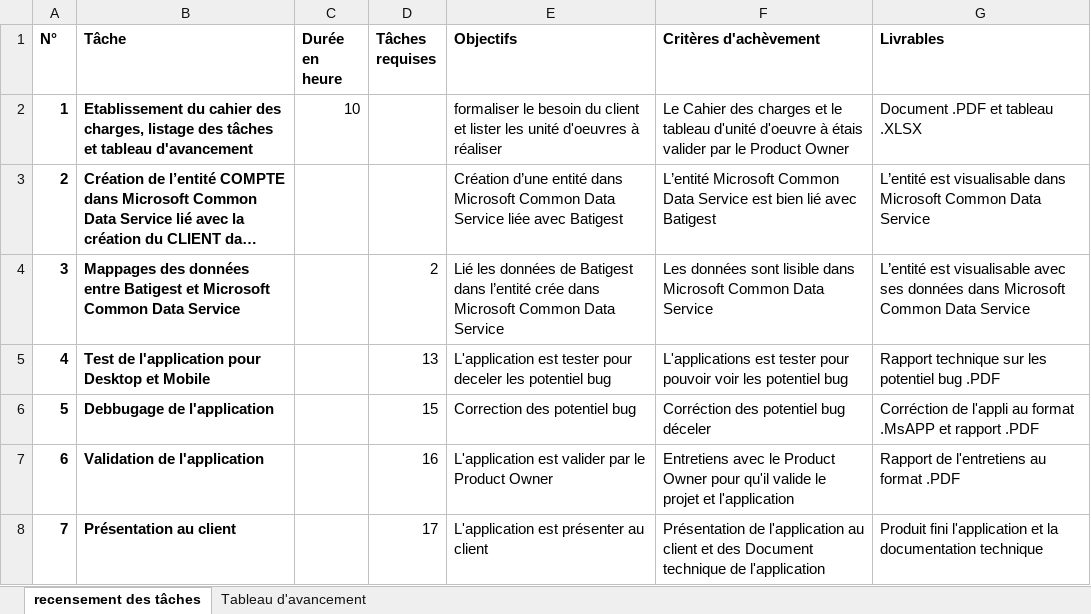
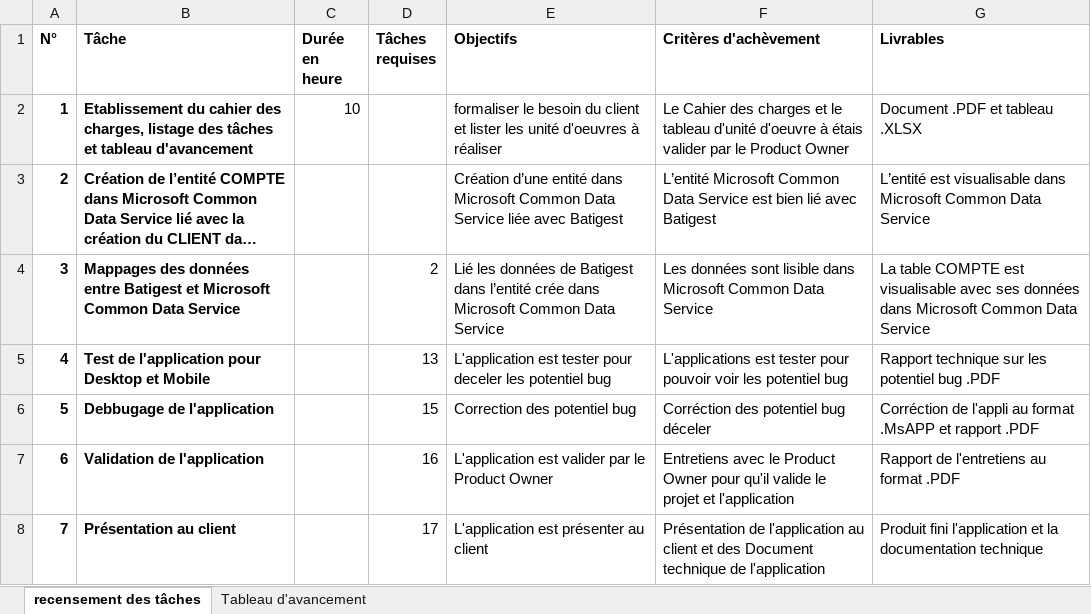
Before and after one commit to anthony-marais/DevDATASimplon, an Excel workbook: Dossier Stage/Gestion projet Phase 0,8 option 1/Gestion de projet Projet Phaselec PHASE 0,8 option 1.xlsx, sheet recensement des tâches, drawn as a sheet; long unchanged cells end in …; values as stored, in another font and other column widths than the file's, no borders; the diff names each change by its address in the sheet, - before the commit and + after, or states it on an @@ line.

```diff
--- a/Dossier Stage/Gestion projet Phase 0,8 option 1/Gestion de projet Projet Phaselec PHASE 0,8 option 1.xlsx (sheet recensement des tâches)
+++ b/Dossier Stage/Gestion projet Phase 0,8 option 1/Gestion de projet Projet Phaselec PHASE 0,8 option 1.xlsx (sheet recensement des tâches)
-G4 (Livrables): L’entité est visualisable…
+G4 (Livrables): La table COMPTE est visualisable…
```
Also changed, not shown: sheet Tableau d'avancement, Dossier Stage/Gestion projet Phase 0,8 option 2/Gestion de projet Projet Phaselec PHASE 0,8 option 2.xlsx, 13 other files.
